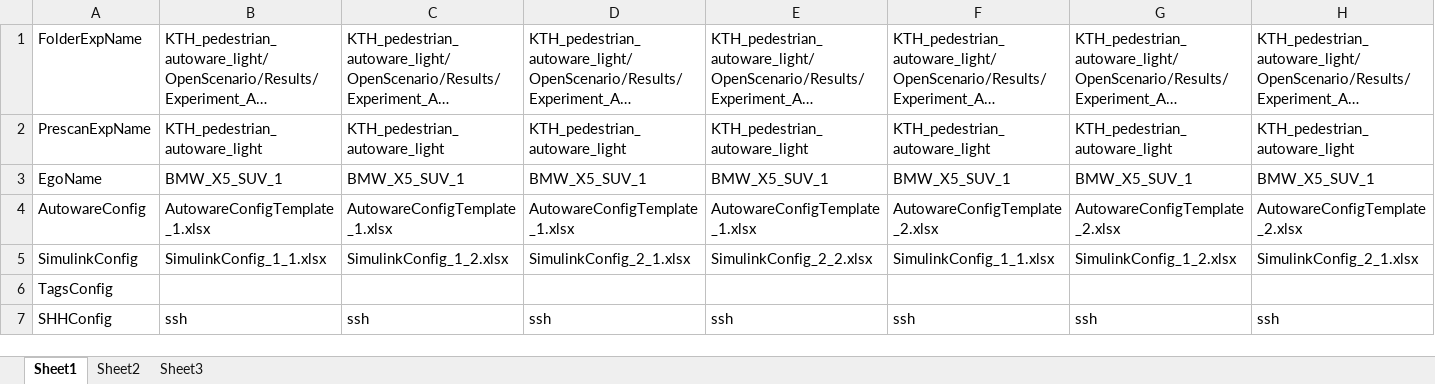
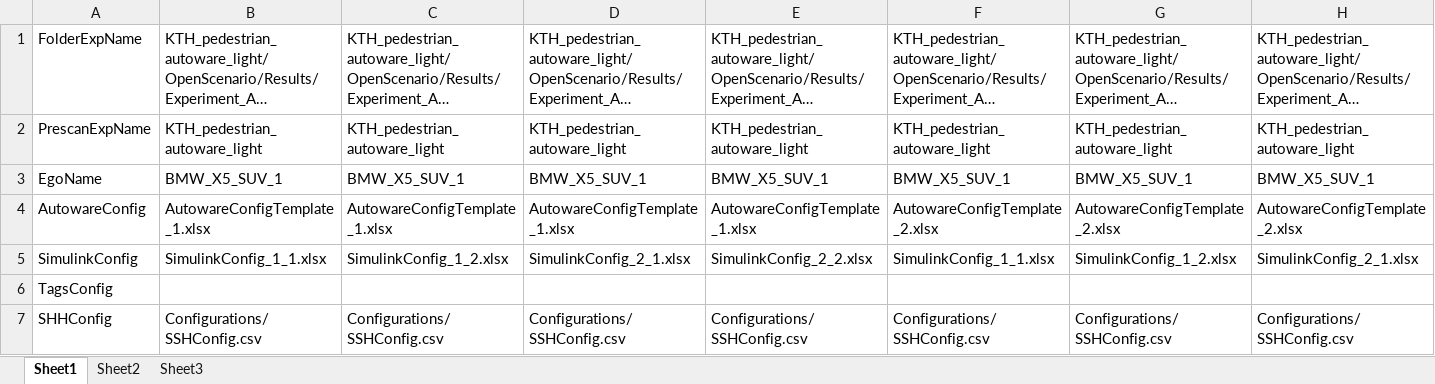
Before and after one commit to AD-EYE/adeye-core, an Excel workbook: AD-EYE/TA/Configurations/TAOrder.xlsx, sheet Sheet1, drawn as a sheet; only a part is shown; long unchanged cells end in …; values as stored, in another font and other column widths than the file's, no borders; removed rows and columns are numbered as before the commit, all else as after; rows hold the shown columns only; the diff names each change by its address in the sheet, - before the commit and + after, or states it on an @@ line.

```diff
--- a/AD-EYE/TA/Configurations/TAOrder.xlsx (sheet Sheet1)
+++ b/AD-EYE/TA/Configurations/TAOrder.xlsx (sheet Sheet1)
-row 7: SHHConfig | ssh | ssh | ssh | ssh | ssh | ssh | ssh
+row 7: SHHConfig | Configurations/SSHConfig.csv | Configurations/SSHConfig.csv | Configurations/SSHConfig.csv | Configurations/SSHConfig.csv | Configurations/SSHConfig.csv | Configurations/SSHConfig.csv | Configurations/SSHConfig.csv
```
Also changed, not shown: AD-EYE/TA/Configurations/SimulinkConfigExpBmap2goal1.xlsx, 3 other files.
